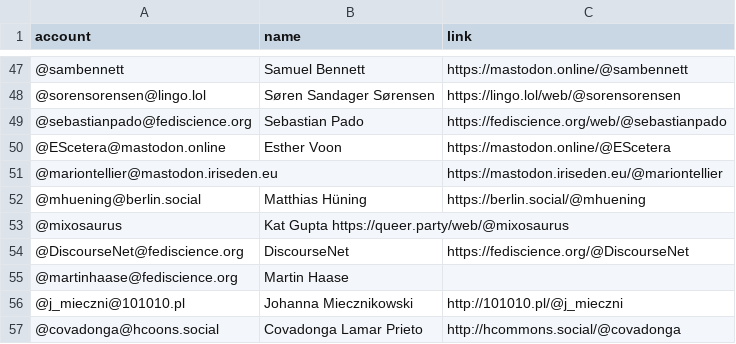
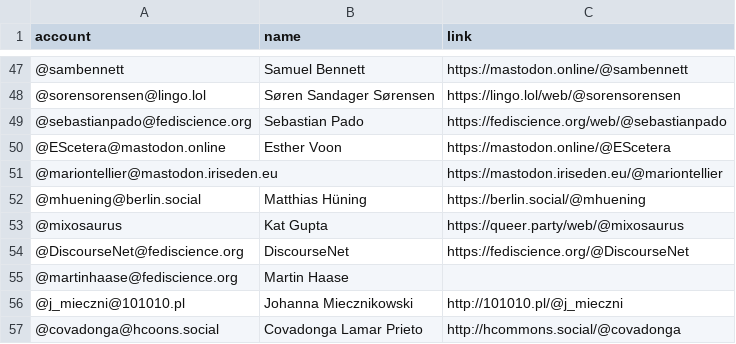
Before and after one commit to empirical-linguistics/Mastodon-Linguists, a CSV file: resources/users.csv, drawn as a sheet; only a part is shown, gaps mark what is left out; the diff names each change by its address in the sheet, - before the commit and + after, or states it on an @@ line.

Commit message:
Update users.csv

```diff
--- a/resources/users.csv
+++ b/resources/users.csv
-B53 (name): Kat Gupta https://queer.party/web/@mixosaurus
+B53 (name): Kat Gupta
-C53 (link): (empty)
+C53 (link): https://queer.party/web/@mixosaurus
```
